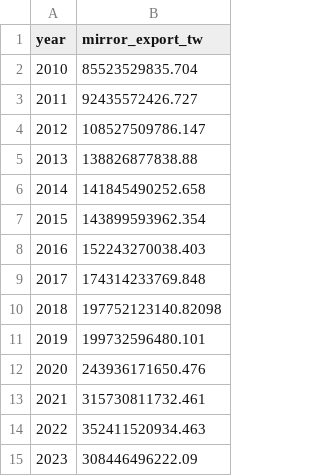
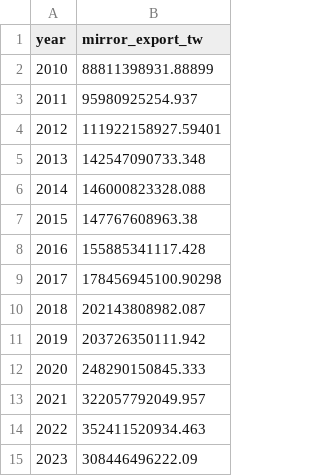
Before and after one commit to dapetun/macroeconomics-master-project, a CSV file: results/deep/tables/D06_taiwan_mirror.csv, drawn as a sheet.

```diff
--- a/results/deep/tables/D06_taiwan_mirror.csv
+++ b/results/deep/tables/D06_taiwan_mirror.csv
@@ -1,14 +1,14 @@
 year,mirror_export_tw
-2010,85523529835.704
-2011,92435572426.727
-2012,108527509786.147
-2013,138826877838.88
-2014,141845490252.658
-2015,143899593962.354
-2016,152243270038.403
-2017,174314233769.848
-2018,197752123140.82098
-2019,199732596480.101
-2020,243936171650.476
-2021,315730811732.461
+2010,88811398931.88899
+2011,95980925254.937
+2012,111922158927.59401
+2013,142547090733.348
+2014,146000823328.088
+2015,147767608963.38
+2016,155885341117.428
+2017,178456945100.90298
+2018,202143808982.087
+2019,203726350111.942
+2020,248290150845.333
+2021,322057792049.957
 2022,352411520934.463
```
Also changed, not shown: data/raw/deep/comtrade/comtrade_taiwan_mirror.csv, results/deep/tables/D06_china_ic_sources_2023.csv, 12 other files.
